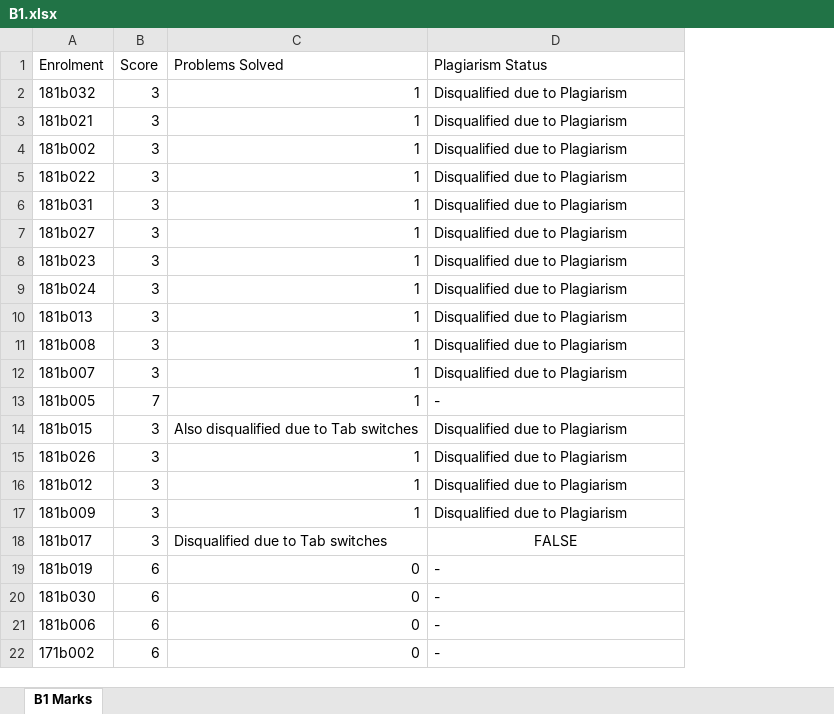
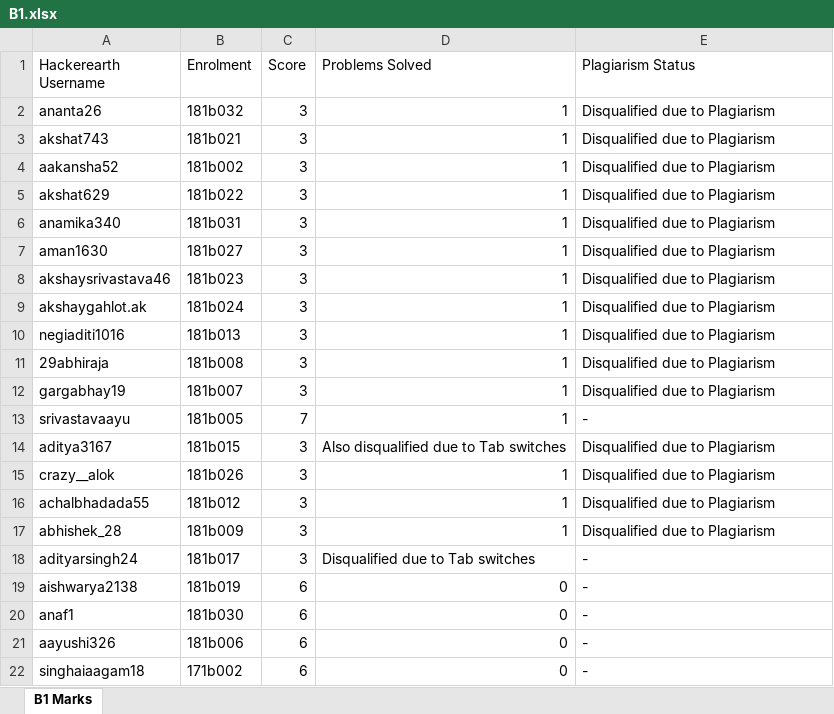
Before and after one commit to sachinam1397/Algorithm-P1, an Excel workbook: Excel reader/First Contest/B1.xlsx, sheet B1 Marks, drawn as a sheet; only a part is shown; values as stored, in another font and other column widths than the file's, no borders; addresses are those after the commit; the diff names each change by its address in the sheet, - before the commit and + after, or states it on an @@ line.

```diff
--- a/Excel reader/First Contest/B1.xlsx (sheet B1 Marks)
+++ b/Excel reader/First Contest/B1.xlsx (sheet B1 Marks)
+column A (Hackerearth Username), rows 2-22: ananta26 | akshat743 | aakansha52 | akshat629 | anamika340 | aman1630 | akshaysrivastava46 | akshaygahlot.ak | negiaditi1016 | 29abhiraja | gargabhay19 | srivastavaayu | aditya3167 | crazy__alok | achalbhadada55 | abhishek_28 | adityarsingh24 | aishwarya2138 | anaf1 | aayushi326 | singhaiaagam18
-E18 (Plagiarism Status): FALSE
+E18 (Plagiarism Status): -
-E18 alignment: center
+E18 alignment: left
```
Also changed, not shown: Excel reader/First Contest/B2.xlsx, Excel reader/First Contest/B3.xlsx, 25 other files.
